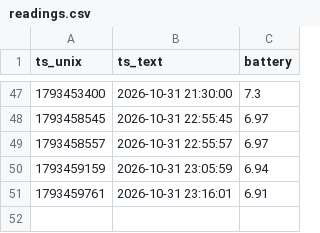
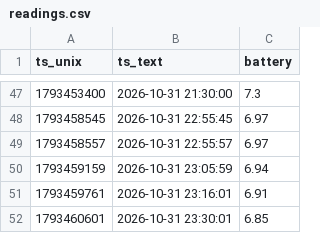
Before and after one commit to 3157845946-code/battery-monitor, a CSV file: data/readings.csv, drawn as a sheet; only a part is shown, gaps mark what is left out.

Commit message:
data: 2026-10-31 23:30:01 = 6.85 kWh

```diff
--- a/data/readings.csv
+++ b/data/readings.csv
@@ -51 +51,2 @@ ts_unix,ts_text,battery
 1793459761,2026-10-31 23:16:01,6.91
+1793460601,2026-10-31 23:30:01,6.85
```
